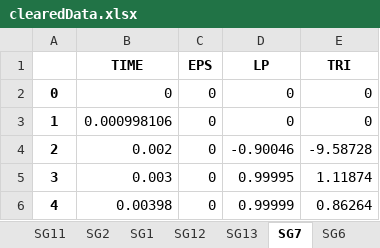
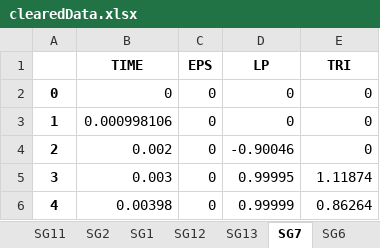
Before and after one commit to AaronGe88inTHU/pyMaterialTestsProcess, an Excel workbook: ExperimentProcess/GISSIMO/clearedData.xlsx, sheet SG7, drawn as a sheet; only a part is shown; values as stored, in another font and other column widths than the file's, no borders; the diff names each change by its address in the sheet, - before the commit and + after, or states it on an @@ line.

```diff
--- a/ExperimentProcess/GISSIMO/clearedData.xlsx (sheet SG7)
+++ b/ExperimentProcess/GISSIMO/clearedData.xlsx (sheet SG7)
-E4 (TRI): -9.58728
+E4 (TRI): 0
```
Also changed, not shown: 10 other files.
